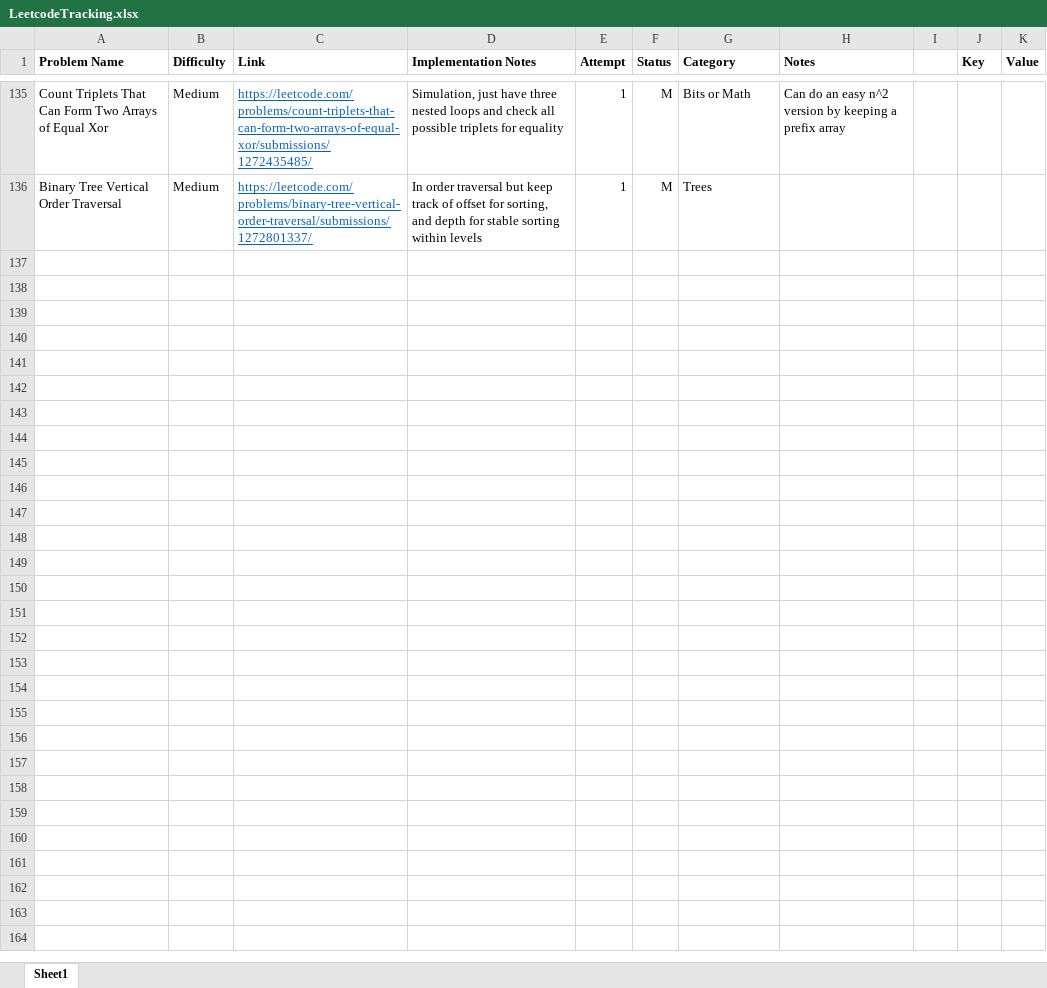
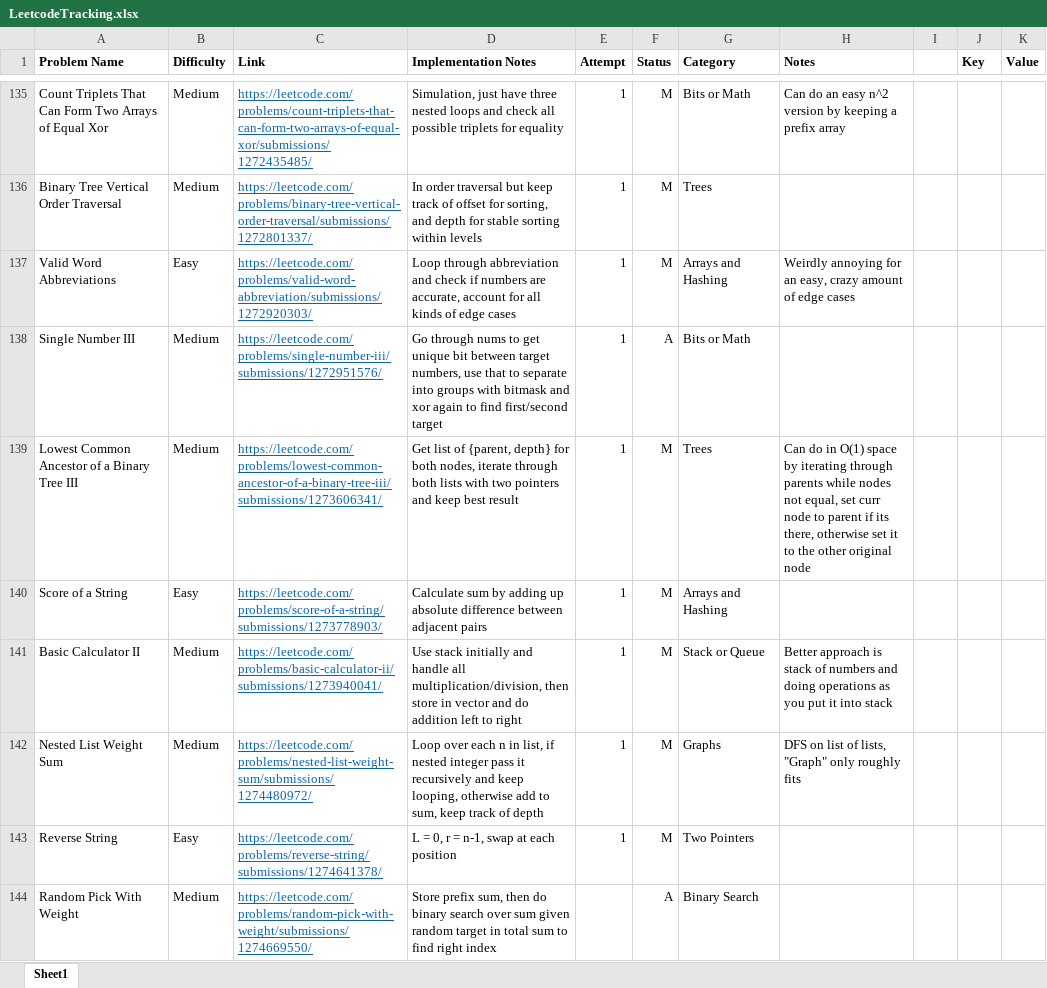
Before and after one commit to SarveshSub/CompetitiveProgramming, an Excel workbook: LeetcodeTracking.xlsx, sheet Sheet1, drawn as a sheet; only a part is shown, gaps mark what is left out; values as stored, in another font and other column widths than the file's, no borders; conditional formats not drawn; the diff covers the shown part only; the diff names each change by its address in the sheet, - before the commit and + after, or states it on an @@ line.

Commit message:
LC Tracking - 6/5

```diff
--- a/LeetcodeTracking.xlsx (sheet Sheet1)
+++ b/LeetcodeTracking.xlsx (sheet Sheet1)
+row 137: Valid Word Abbreviations | Easy | https://leetcode.com/problems/valid-word-abbreviation/submissions/1272920303/ | Loop through abbreviation and check if numbers are accurate, account for all kinds of edge cases | 1 | M | Arrays and Hashing | Weirdly annoying for an easy, crazy amount of edge cases
+row 138: Single Number III | Medium | https://leetcode.com/problems/single-number-iii/submissions/1272951576/ | Go through nums to get unique bit between target numbers, use that to separate into groups with bitmask and xor again to find first/second target | 1 | A | Bits or Math
+row 139: Lowest Common Ancestor of a Binary Tree III | Medium | https://leetcode.com/problems/lowest-common-ancestor-of-a-binary-tree-iii/submissions/1273606341/ | Get list of {parent, depth} for both nodes, iterate through both lists with two pointers and keep best result | 1 | M | Trees | Can do in O(1) space by iterating through parents while nodes not equal, set curr node to parent if its there, otherwise set it to the other original node
+row 140: Score of a String | Easy | https://leetcode.com/problems/score-of-a-string/submissions/1273778903/ | Calculate sum by adding up absolute difference between adjacent pairs | 1 | M | Arrays and Hashing
+row 141: Basic Calculator II | Medium | https://leetcode.com/problems/basic-calculator-ii/submissions/1273940041/ | Use stack initially and handle all multiplication/division, then store in vector and do addition left to right | 1 | M | Stack or Queue | Better approach is stack of numbers and doing operations as you put it into stack
+row 142: Nested List Weight Sum | Medium | https://leetcode.com/problems/nested-list-weight-sum/submissions/1274480972/ | Loop over each n in list, if nested integer pass it recursively and keep looping, otherwise add to sum, keep track of depth | 1 | M | Graphs | DFS on list of lists, "Graph" only roughly fits
+row 143: Reverse String | Easy | https://leetcode.com/problems/reverse-string/submissions/1274641378/ | L = 0, r = n-1, swap at each position | 1 | M | Two Pointers
+row 144: Random Pick With Weight | Medium | https://leetcode.com/problems/random-pick-with-weight/submissions/1274669550/ | Store prefix sum, then do binary search over sum given random target in total sum to find right index |  | A | Binary Search
```
Also changed, not shown: 7 added rows elsewhere in this sheet.
